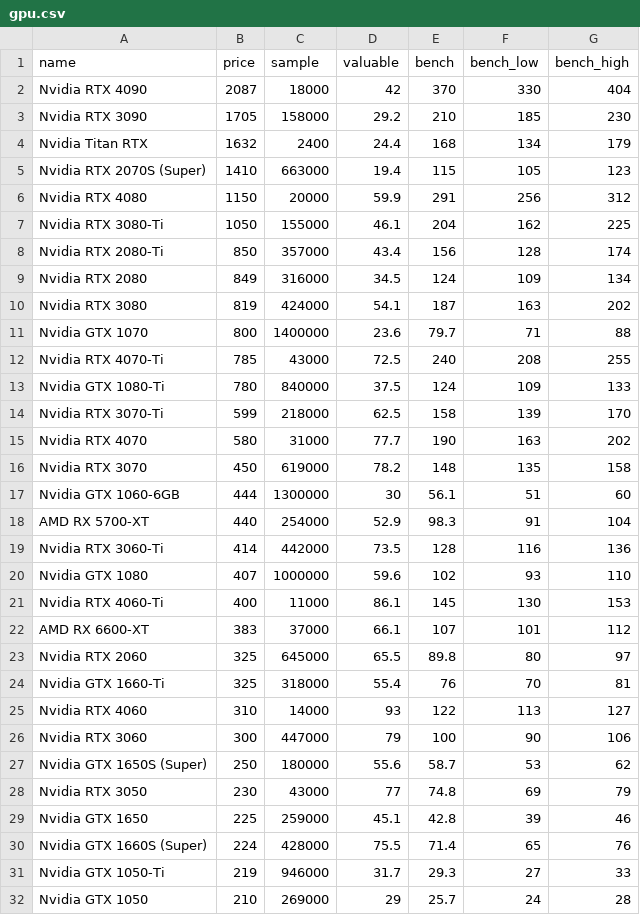
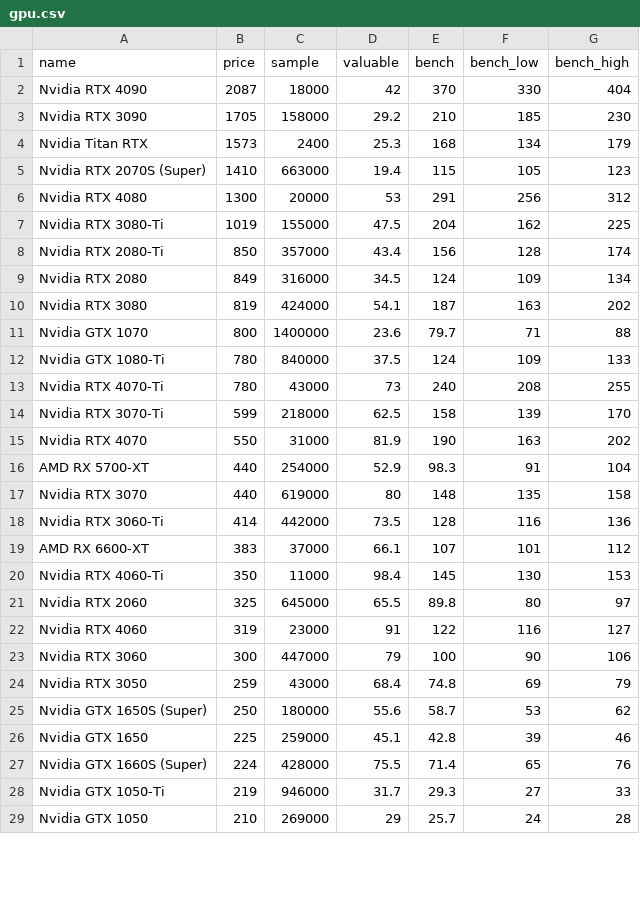
Before and after one commit to ShaokangJiang/CSE-203B-crapping, a CSV file: data/gpu.csv, drawn as a sheet; only a part is shown; the diff covers the shown part only.

```diff
--- a/data/gpu.csv
+++ b/data/gpu.csv
@@ -3,6 +3,6 @@ Nvidia RTX 4090,2087,18000,42,370,330,404
 Nvidia RTX 3090,1705,158000,29.2,210,185,230
-Nvidia Titan RTX,1632,2400,24.4,168,134,179
+Nvidia Titan RTX,1573,2400,25.3,168,134,179
 Nvidia RTX 2070S (Super),1410,663000,19.4,115,105,123
-Nvidia RTX 4080,1150,20000,59.9,291,256,312
-Nvidia RTX 3080-Ti,1050,155000,46.1,204,162,225
+Nvidia RTX 4080,1300,20000,53,291,256,312
+Nvidia RTX 3080-Ti,1019,155000,47.5,204,162,225
 Nvidia RTX 2080-Ti,850,357000,43.4,156,128,174
@@ -11,19 +11,16 @@ Nvidia RTX 3080,819,424000,54.1,187,163,202
 Nvidia GTX 1070,800,1400000,23.6,79.7,71,88
-Nvidia RTX 4070-Ti,785,43000,72.5,240,208,255
 Nvidia GTX 1080-Ti,780,840000,37.5,124,109,133
+Nvidia RTX 4070-Ti,780,43000,73,240,208,255
 Nvidia RTX 3070-Ti,599,218000,62.5,158,139,170
-Nvidia RTX 4070,580,31000,77.7,190,163,202
-Nvidia RTX 3070,450,619000,78.2,148,135,158
-Nvidia GTX 1060-6GB,444,1300000,30,56.1,51,60
+Nvidia RTX 4070,550,31000,81.9,190,163,202
 AMD RX 5700-XT,440,254000,52.9,98.3,91,104
+Nvidia RTX 3070,440,619000,80,148,135,158
 Nvidia RTX 3060-Ti,414,442000,73.5,128,116,136
-Nvidia GTX 1080,407,1000000,59.6,102,93,110
-Nvidia RTX 4060-Ti,400,11000,86.1,145,130,153
 AMD RX 6600-XT,383,37000,66.1,107,101,112
+Nvidia RTX 4060-Ti,350,11000,98.4,145,130,153
 Nvidia RTX 2060,325,645000,65.5,89.8,80,97
-Nvidia GTX 1660-Ti,325,318000,55.4,76,70,81
-Nvidia RTX 4060,310,14000,93,122,113,127
+Nvidia RTX 4060,319,23000,91,122,116,127
 Nvidia RTX 3060,300,447000,79,100,90,106
+Nvidia RTX 3050,259,43000,68.4,74.8,69,79
 Nvidia GTX 1650S (Super),250,180000,55.6,58.7,53,62
-Nvidia RTX 3050,230,43000,77,74.8,69,79
 Nvidia GTX 1650,225,259000,45.1,42.8,39,46
```
Also changed, not shown: 1 added row and 2 edited cells elsewhere in this file, data/cpu.csv, data/hdd.csv, 2 other files.
